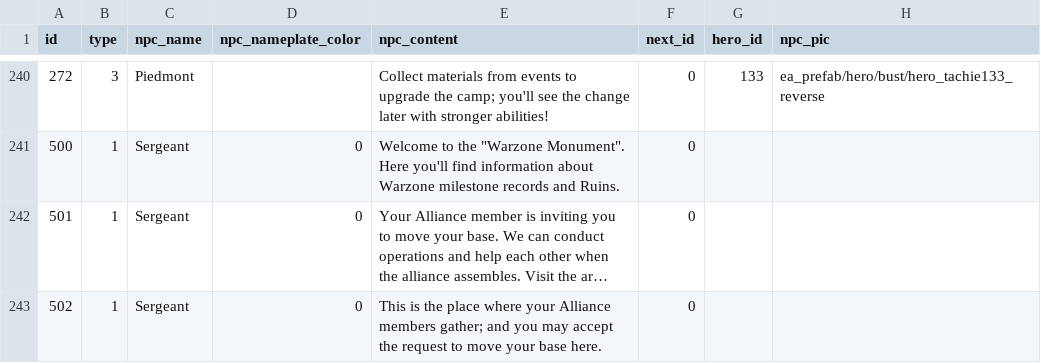
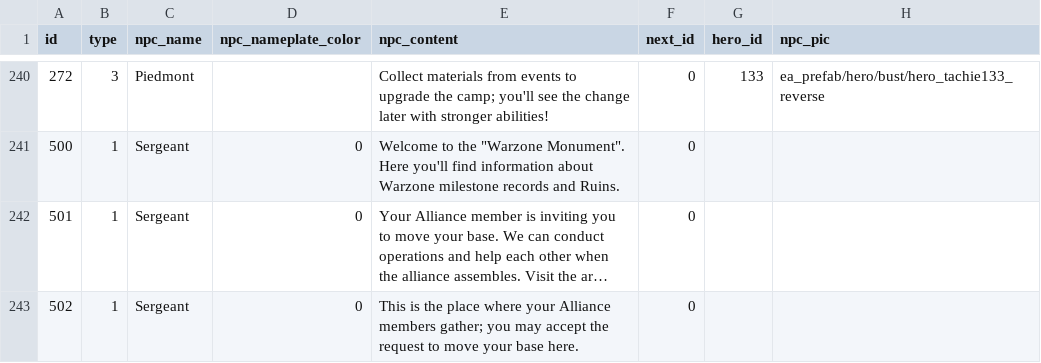
Before and after one commit to kelvinwop/tw-config, a CSV file: tutorial_dialog.csv, drawn as a sheet; only a part is shown, gaps mark what is left out; long unchanged cells end in …; the diff names each change by its address in the sheet, - before the commit and + after, or states it on an @@ line.

```diff
--- a/tutorial_dialog.csv
+++ b/tutorial_dialog.csv
-E243 (npc_content): …members gather; and you may…
+E243 (npc_content): …members gather; you may…
```
Also changed, not shown: hero.csv, hero_skill.csv, 1 other file.
